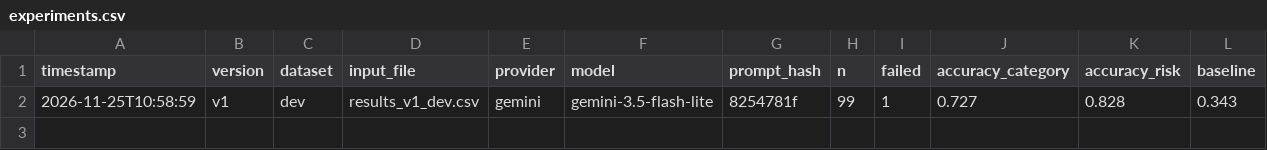
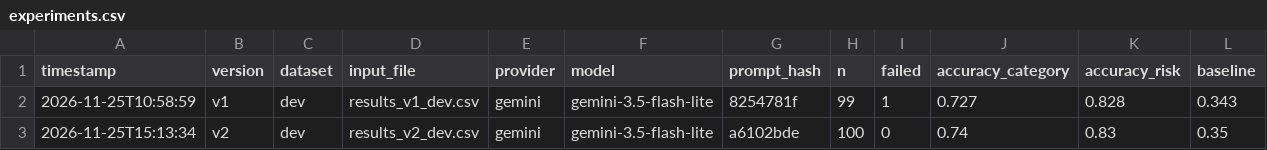
Before and after one commit to marijaskaric/llm_patient_risk_assessment, a CSV file: results/experiments.csv, drawn as a sheet.

Commit message:
Prompt v2: specify systolic and diastolic BP in HIGH few-shot example (hash a6102bde)
Dev results (100/100 patients, 0 failed calls):
- accuracy category: 0.74 (v1: 0.73)
- accuracy risk: 0.83 (v1: 0.83)
- baseline: 0.35

```diff
--- a/results/experiments.csv
+++ b/results/experiments.csv
@@ -2 +2,2 @@ timestamp,version,dataset,input_file,provider,model,prompt_hash,n,failed,accurac
 2026-11-25T10:58:59,v1,dev,results_v1_dev.csv,gemini,gemini-3.5-flash-lite,8254781f,99,1,0.727,0.828,0.343
+2026-11-25T15:13:34,v2,dev,results_v2_dev.csv,gemini,gemini-3.5-flash-lite,a6102bde,100,0,0.74,0.83,0.35
```
Also changed, not shown: 2 other files.
